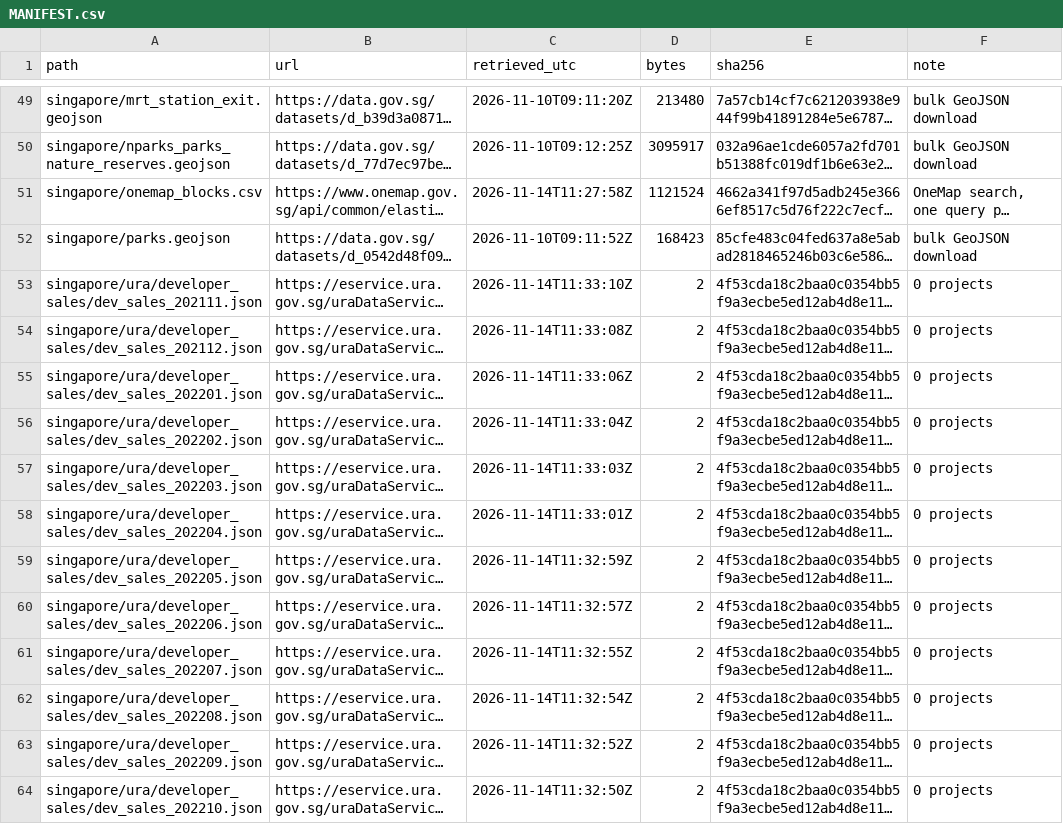
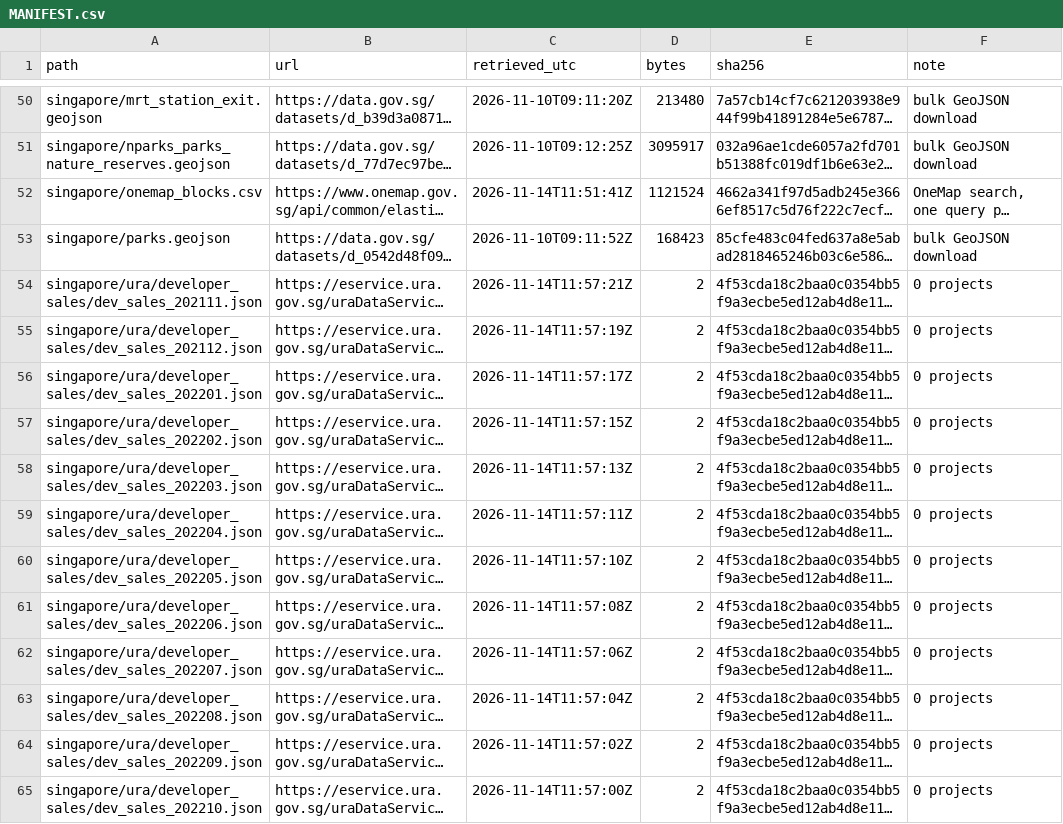
Before and after one commit to Jojolap1/housing-fundamentals-thesis, a CSV file: data/raw/MANIFEST.csv, drawn as a sheet; only a part is shown, gaps mark what is left out; long unchanged cells end in …; addresses are those after the commit; the diff covers the shown part only; the diff names each change by its address in the sheet, - before the commit and + after, or states it on an @@ line.

```diff
--- a/data/raw/MANIFEST.csv
+++ b/data/raw/MANIFEST.csv
-C52 (retrieved_utc): 2026-11-14T11:27:58Z
+C52 (retrieved_utc): 2026-11-14T11:51:41Z
-C54 (retrieved_utc): 2026-11-14T11:33:10Z
+C54 (retrieved_utc): 2026-11-14T11:57:21Z
-C55 (retrieved_utc): 2026-11-14T11:33:08Z
+C55 (retrieved_utc): 2026-11-14T11:57:19Z
-C56 (retrieved_utc): 2026-11-14T11:33:06Z
+C56 (retrieved_utc): 2026-11-14T11:57:17Z
-C57 (retrieved_utc): 2026-11-14T11:33:04Z
+C57 (retrieved_utc): 2026-11-14T11:57:15Z
-C58 (retrieved_utc): 2026-11-14T11:33:03Z
+C58 (retrieved_utc): 2026-11-14T11:57:13Z
-C59 (retrieved_utc): 2026-11-14T11:33:01Z
+C59 (retrieved_utc): 2026-11-14T11:57:11Z
-C60 (retrieved_utc): 2026-11-14T11:32:59Z
+C60 (retrieved_utc): 2026-11-14T11:57:10Z
-C61 (retrieved_utc): 2026-11-14T11:32:57Z
+C61 (retrieved_utc): 2026-11-14T11:57:08Z
-C62 (retrieved_utc): 2026-11-14T11:32:55Z
+C62 (retrieved_utc): 2026-11-14T11:57:06Z
-C63 (retrieved_utc): 2026-11-14T11:32:54Z
+C63 (retrieved_utc): 2026-11-14T11:57:04Z
-C64 (retrieved_utc): 2026-11-14T11:32:52Z
+C64 (retrieved_utc): 2026-11-14T11:57:02Z
-C65 (retrieved_utc): 2026-11-14T11:32:50Z
+C65 (retrieved_utc): 2026-11-14T11:57:00Z
```
Also changed, not shown: 1 added row and 79 edited cells elsewhere in this file, data/processed/early_warning_busts.csv, data/processed/early_warning_thresholds.csv, 4 other files.
